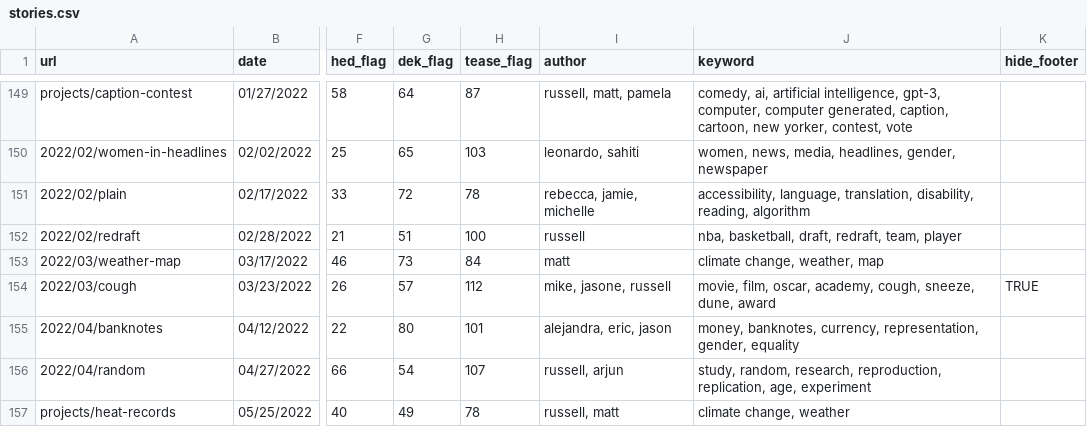
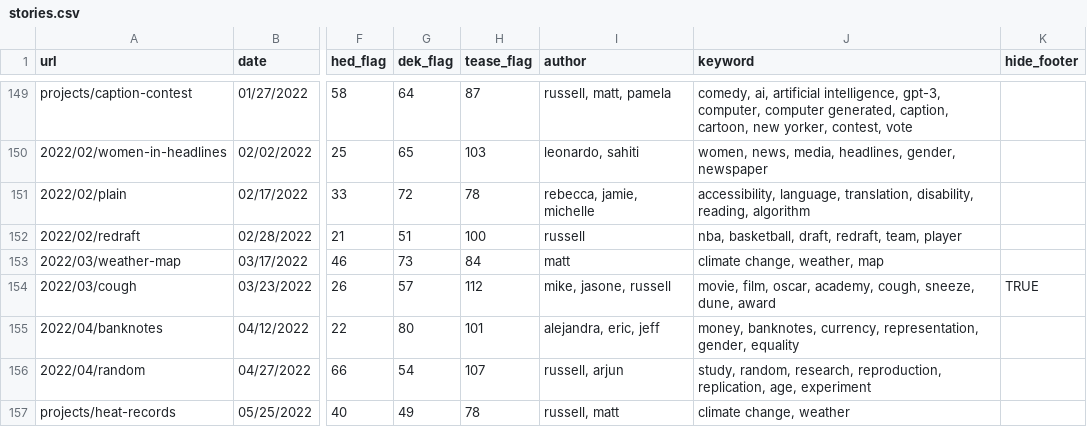
Before and after one commit to the-pudding/website, a CSV file: src/data/stories.csv, drawn as a sheet; only a part is shown, gaps mark what is left out; the diff names each change by its address in the sheet, - before the commit and + after, or states it on an @@ line.

```diff
--- a/src/data/stories.csv
+++ b/src/data/stories.csv
-I155 (author): alejandra, eric, jason
+I155 (author): alejandra, eric, jeff
```
Also changed, not shown: src/data/authors.csv.
